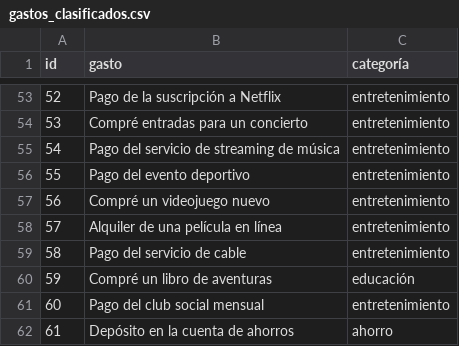
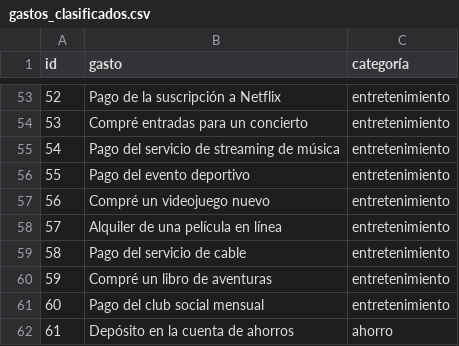
Before and after one commit to anibalcontreras/piggy-wallet-backend, a CSV file: AI/sets/gastos_clasificados.csv, drawn as a sheet; only a part is shown, gaps mark what is left out; the diff names each change by its address in the sheet, - before the commit and + after, or states it on an @@ line.

```diff
--- a/AI/sets/gastos_clasificados.csv
+++ b/AI/sets/gastos_clasificados.csv
-C60 (categoría): educación
+C60 (categoría): entretenimiento
```
Also changed, not shown: AI/sets/gastos.csv, AI/sets/gastos_clasificados_procesados.csv, 2 other files.
